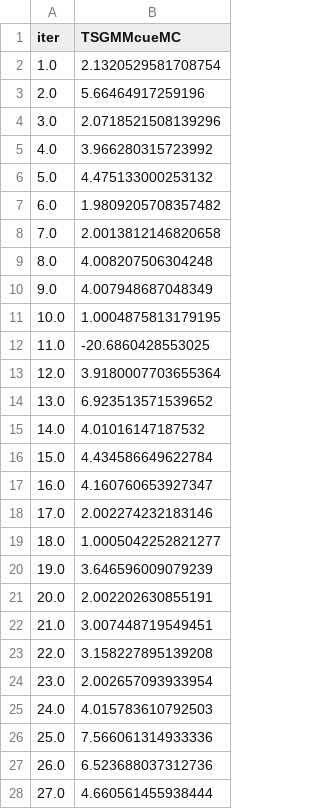
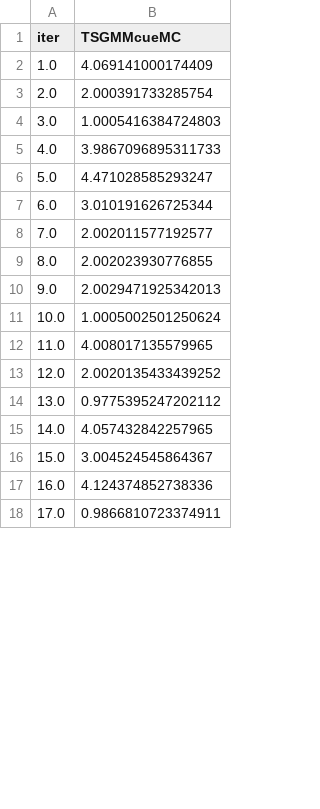
Before and after one commit to nkashaev/Replication_SRPwME, a CSV file: Output_all/Appendix/B_power_dgp2_chain_(0, 10000).sample_2000.theta0.1.0.csv, drawn as a sheet; only a part is shown; the diff covers the shown part only.

```diff
--- a/Output_all/Appendix/B_power_dgp2_chain_(0, 10000).sample_2000.theta0.1.0.csv
+++ b/Output_all/Appendix/B_power_dgp2_chain_(0, 10000).sample_2000.theta0.1.0.csv
@@ -1,28 +1,18 @@
 iter,TSGMMcueMC
-1.0,2.1320529581708754
-2.0,5.66464917259196
-3.0,2.0718521508139296
-4.0,3.966280315723992
-5.0,4.475133000253132
-6.0,1.9809205708357482
-7.0,2.0013812146820658
-8.0,4.008207506304248
-9.0,4.007948687048349
-10.0,1.0004875813179195
-11.0,-20.6860428553025
-12.0,3.9180007703655364
-13.0,6.923513571539652
-14.0,4.01016147187532
-15.0,4.434586649622784
-16.0,4.160760653927347
-17.0,2.002274232183146
-18.0,1.0005042252821277
-19.0,3.646596009079239
-20.0,2.002202630855191
-21.0,3.007448719549451
-22.0,3.158227895139208
-23.0,2.002657093933954
-24.0,4.015783610792503
-25.0,7.566061314933336
-26.0,6.523688037312736
-27.0,4.660561455938444
+1.0,4.069141000174409
+2.0,2.000391733285754
+3.0,1.0005416384724803
+4.0,3.9867096895311733
+5.0,4.471028585293247
+6.0,3.010191626725344
+7.0,2.002011577192577
+8.0,2.002023930776855
+9.0,2.0029471925342013
+10.0,1.0005002501250624
+11.0,4.008017135579965
+12.0,2.0020135433439252
+13.0,0.9775395247202112
+14.0,4.057432842257965
+15.0,3.004524545864367
+16.0,4.124374852738336
+17.0,0.9866810723374911
```
Also changed, not shown: 36 added rows and 26 removed rows elsewhere in this file, 1 other file.
